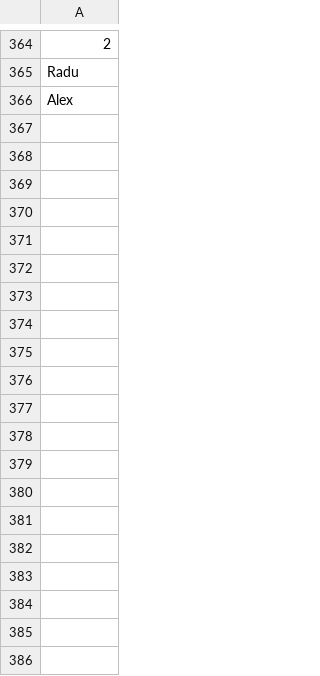
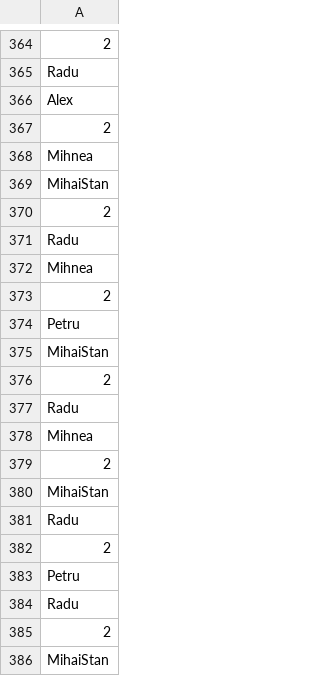
Before and after one commit to AndreicaRadu/Squash, a CSV file: matches.csv, drawn as a sheet; only a part is shown, gaps mark what is left out; the diff covers the shown part only; the diff names each change by its address in the sheet, - before the commit and + after, or states it on an @@ line.

Commit message:
Added a session

```diff
--- a/matches.csv
+++ b/matches.csv
+row 367: 2
+row 368: Mihnea
+row 369: MihaiStan
+row 370: 2
+row 371: Radu
+row 372: Mihnea
+row 373: 2
+row 374: Petru
+row 375: MihaiStan
+row 376: 2
+row 377: Radu
+row 378: Mihnea
+row 379: 2
+row 380: MihaiStan
+row 381: Radu
+row 382: 2
+row 383: Petru
+row 384: Radu
+row 385: 2
+row 386: MihaiStan
```
Also changed, not shown: 85 added rows elsewhere in this file.
